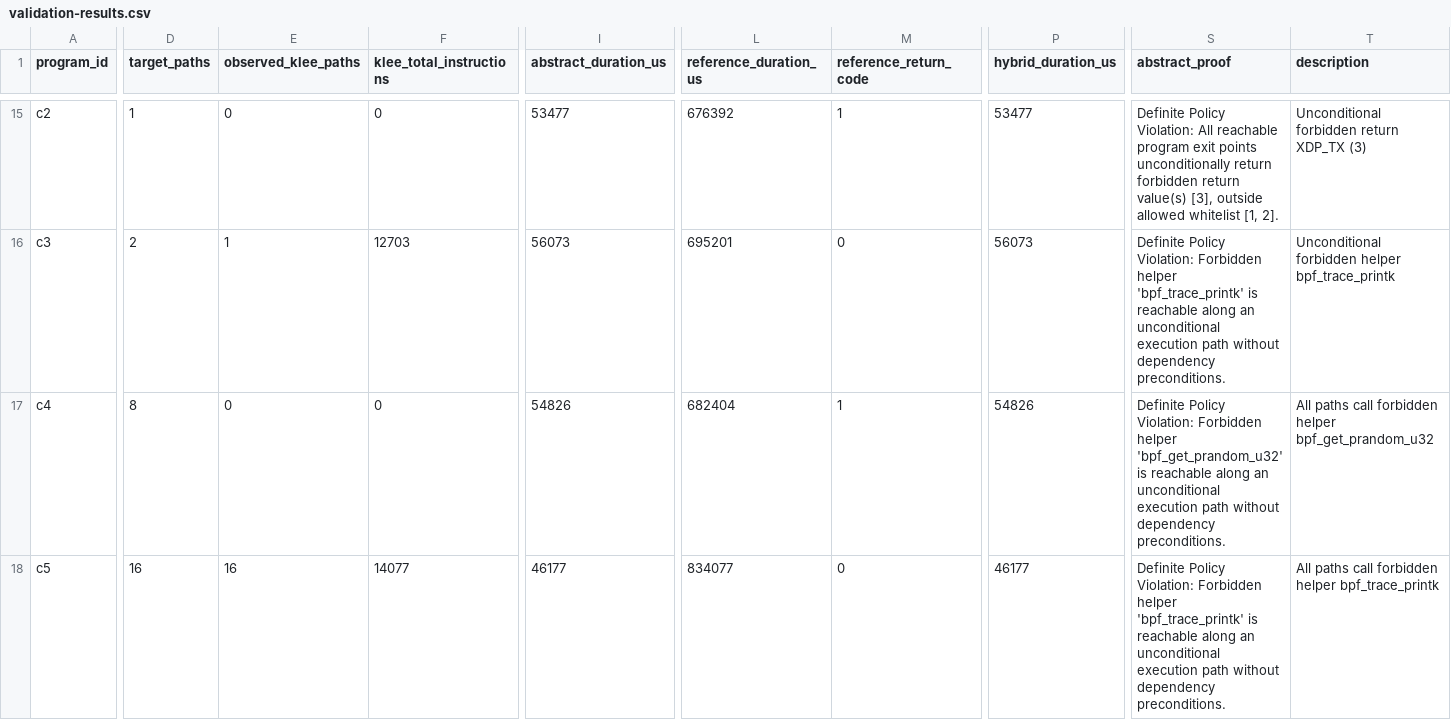
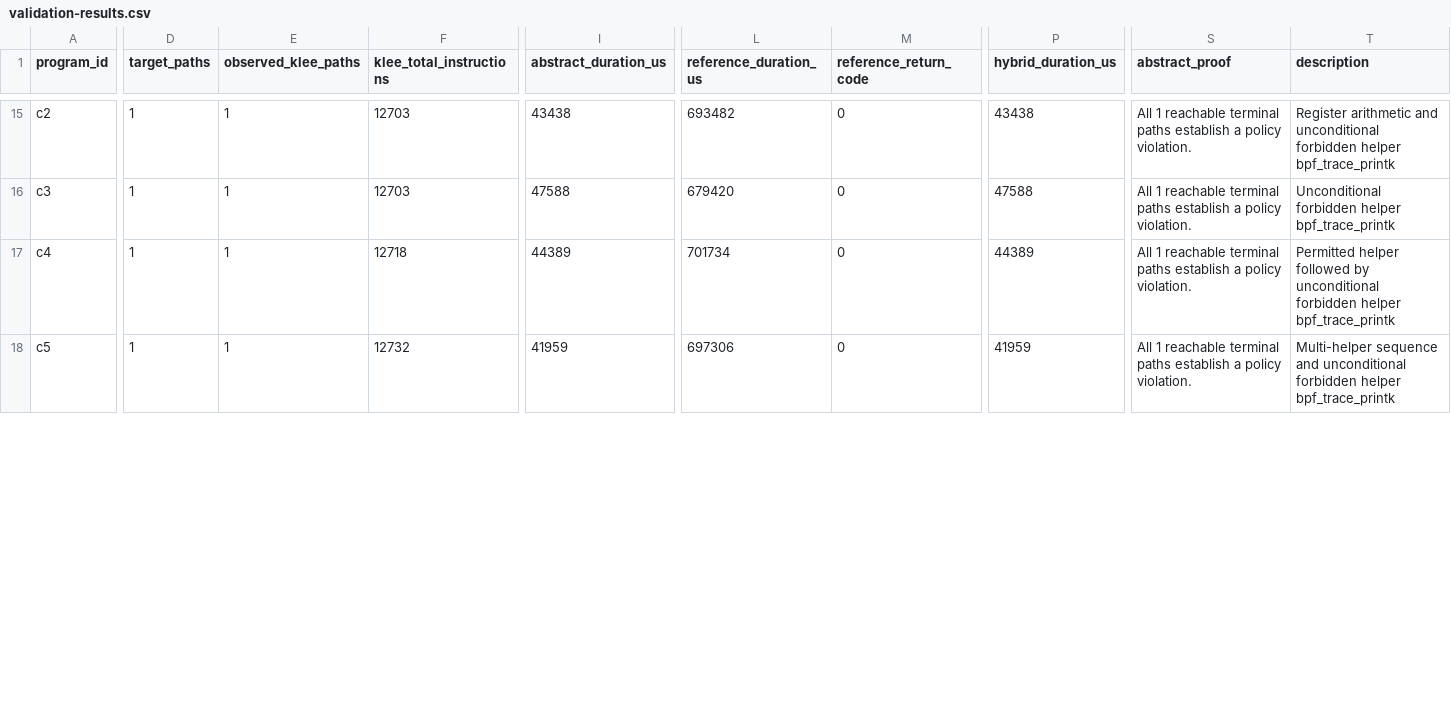
Before and after one commit to roydza27/Research-Paper-eBPF, a CSV file: research/experiments/results/phase5-validation/validation-results.csv, drawn as a sheet; only a part is shown, gaps mark what is left out; the diff covers the shown part only; the diff names each change by its address in the sheet, - before the commit and + after, or states it on an @@ line.

```diff
--- a/research/experiments/results/phase5-validation/validation-results.csv
+++ b/research/experiments/results/phase5-validation/validation-results.csv
-E15 (observed_klee_paths): 0
+E15 (observed_klee_paths): 1
-F15 (klee_total_instructions): 0
+F15 (klee_total_instructions): 12703
-I15 (abstract_duration_us): 53477
+I15 (abstract_duration_us): 43438
-L15 (reference_duration_us): 676392
+L15 (reference_duration_us): 693482
-M15 (reference_return_code): 1
+M15 (reference_return_code): 0
-P15 (hybrid_duration_us): 53477
+P15 (hybrid_duration_us): 43438
-S15 (abstract_proof): Definite Policy Violation: All reachable program exit points unconditionally return forbidden return value(s) [3], outside allowed whitelist [1, 2].
+S15 (abstract_proof): All 1 reachable terminal paths establish a policy violation.
-T15 (description): Unconditional forbidden return XDP_TX (3)
+T15 (description): Register arithmetic and unconditional forbidden helper bpf_trace_printk
-D16 (target_paths): 2
+D16 (target_paths): 1
-I16 (abstract_duration_us): 56073
+I16 (abstract_duration_us): 47588
-L16 (reference_duration_us): 695201
+L16 (reference_duration_us): 679420
-P16 (hybrid_duration_us): 56073
+P16 (hybrid_duration_us): 47588
-S16 (abstract_proof): Definite Policy Violation: Forbidden helper 'bpf_trace_printk' is reachable along an unconditional execution path without dependency preconditions.
+S16 (abstract_proof): All 1 reachable terminal paths establish a policy violation.
-D17 (target_paths): 8
+D17 (target_paths): 1
-E17 (observed_klee_paths): 0
+E17 (observed_klee_paths): 1
-F17 (klee_total_instructions): 0
+F17 (klee_total_instructions): 12718
-I17 (abstract_duration_us): 54826
+I17 (abstract_duration_us): 44389
-L17 (reference_duration_us): 682404
+L17 (reference_duration_us): 701734
-M17 (reference_return_code): 1
+M17 (reference_return_code): 0
-P17 (hybrid_duration_us): 54826
+P17 (hybrid_duration_us): 44389
-S17 (abstract_proof): Definite Policy Violation: Forbidden helper 'bpf_get_prandom_u32' is reachable along an unconditional execution path without dependency preconditions.
+S17 (abstract_proof): All 1 reachable terminal paths establish a policy violation.
-T17 (description): All paths call forbidden helper bpf_get_prandom_u32
+T17 (description): Permitted helper followed by unconditional forbidden helper bpf_trace_printk
-D18 (target_paths): 16
+D18 (target_paths): 1
-E18 (observed_klee_paths): 16
+E18 (observed_klee_paths): 1
-F18 (klee_total_instructions): 14077
+F18 (klee_total_instructions): 12732
-I18 (abstract_duration_us): 46177
+I18 (abstract_duration_us): 41959
-L18 (reference_duration_us): 834077
+L18 (reference_duration_us): 697306
-P18 (hybrid_duration_us): 46177
+P18 (hybrid_duration_us): 41959
-S18 (abstract_proof): Definite Policy Violation: Forbidden helper 'bpf_trace_printk' is reachable along an unconditional execution path without dependency preconditions.
+S18 (abstract_proof): All 1 reachable terminal paths establish a policy violation.
-T18 (description): All paths call forbidden helper…
+T18 (description): Multi-helper sequence and unconditional forbidden helper…
```
Also changed, not shown: 125 edited cells elsewhere in this file, research/experiments/corpus/phase5/metadata.csv, 28 other files.
